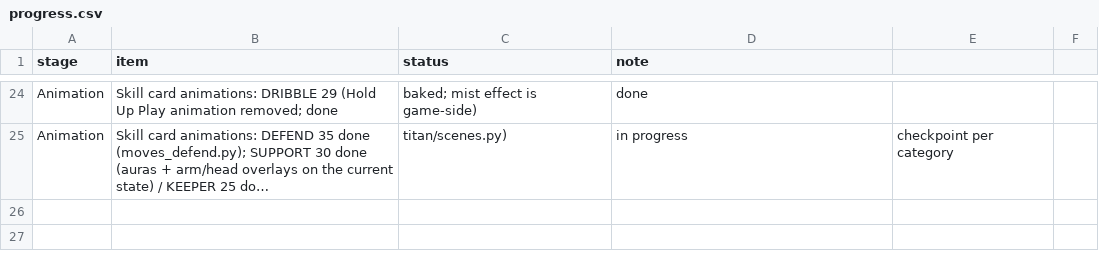
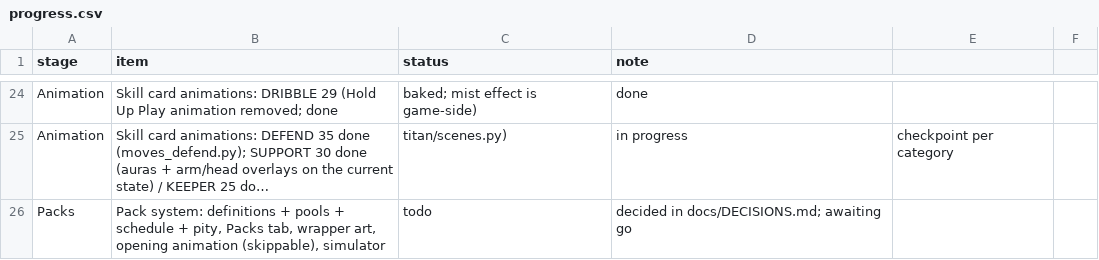
Before and after one commit to mundiakaluson/sprite-tan, a CSV file: data/progress.csv, drawn as a sheet; only a part is shown, gaps mark what is left out; long unchanged cells end in …; the diff names each change by its address in the sheet, - before the commit and + after, or states it on an @@ line.

```diff
--- a/data/progress.csv
+++ b/data/progress.csv
+row 26: Packs | Pack system: definitions + pools + schedule + pity, Packs tab, wrapper art, opening animation (skippable), simulator | todo | decided in docs/DECISIONS.md; awaiting go
```
Also changed, not shown: 1 other file.
